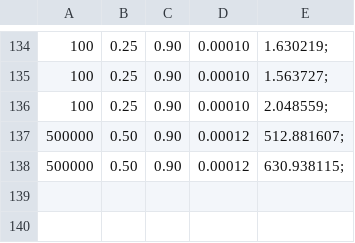
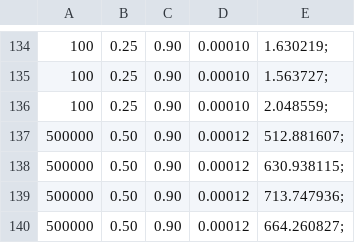
Before and after one commit to Blackdevil132/MachineLearning, a CSV file: performance.csv, drawn as a sheet; only a part is shown, gaps mark what is left out; the diff names each change by its address in the sheet, - before the commit and + after, or states it on an @@ line.

```diff
--- a/performance.csv
+++ b/performance.csv
+row 139: 500000 | 0.50 | 0.90 | 0.00012 | 713.747936;
+row 140: 500000 | 0.50 | 0.90 | 0.00012 | 664.260827;
```
Also changed, not shown: 7 other files.
